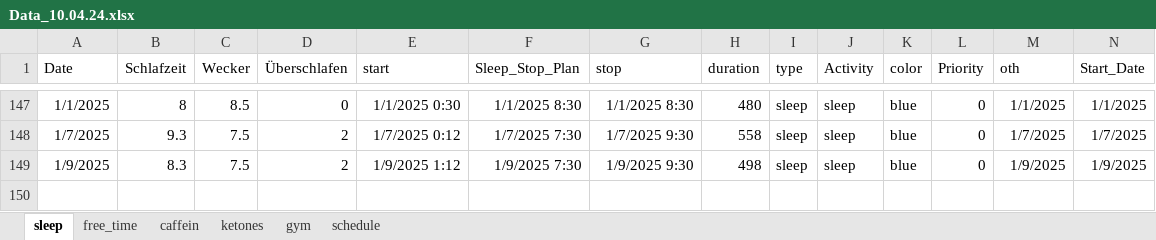
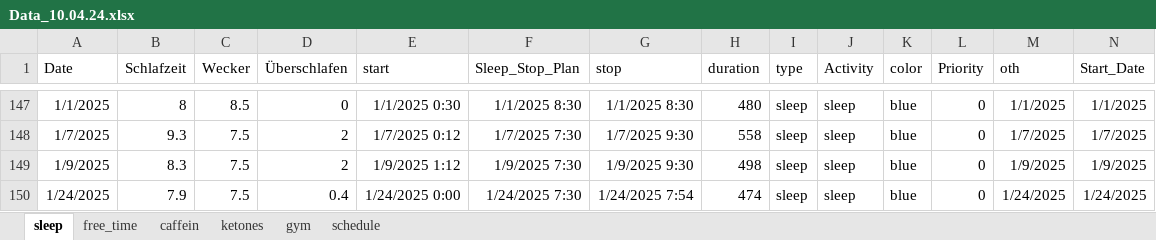
Before and after one commit to chris-kremer/dashapp, an Excel workbook: Data_10.04.24.xlsx, sheet sleep, drawn as a sheet; only a part is shown, gaps mark what is left out; values as stored, in another font and other column widths than the file's, no borders; rows hold the shown columns only; the diff names each change by its address in the sheet, - before the commit and + after, or states it on an @@ line.

```diff
--- a/Data_10.04.24.xlsx (sheet sleep)
+++ b/Data_10.04.24.xlsx (sheet sleep)
+row 150: 1/24/2025 | 7.9 | 7.5 | 0.4 | 1/24/2025 0:00 | 1/24/2025 7:30 | 1/24/2025 7:54 | 474 | sleep | sleep | blue | 0 | 1/24/2025 | 1/24/2025
```
Also changed, not shown: sheet schedule, sheet caffein, sheet free_time.
